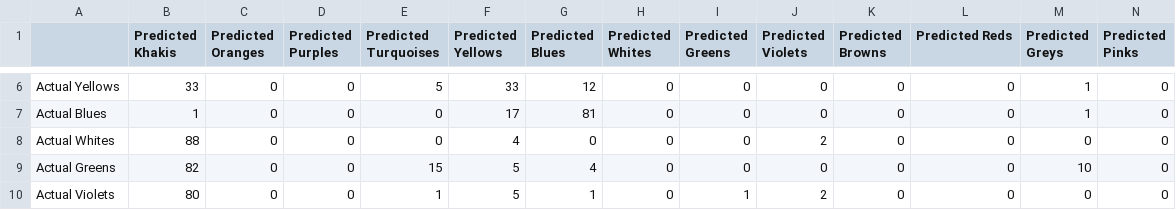
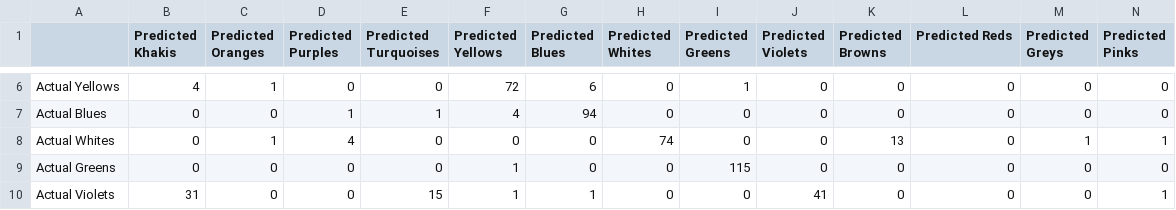
Before and after one commit to yakirhelets/236756_ML, a CSV file: HW3/confusion_matrix.csv, drawn as a sheet; only a part is shown, gaps mark what is left out; the diff covers the shown part only; the diff names each change by its address in the sheet, - before the commit and + after, or states it on an @@ line.

```diff
--- a/HW3/confusion_matrix.csv
+++ b/HW3/confusion_matrix.csv
-B6 (Predicted Khakis): 33
+B6 (Predicted Khakis): 4
-C6 (Predicted Oranges): 0
+C6 (Predicted Oranges): 1
-E6 (Predicted Turquoises): 5
+E6 (Predicted Turquoises): 0
-F6 (Predicted Yellows): 33
+F6 (Predicted Yellows): 72
-G6 (Predicted Blues): 12
+G6 (Predicted Blues): 6
-I6 (Predicted Greens): 0
+I6 (Predicted Greens): 1
-M6:M7 (Predicted Greys): 1
+M6:M7 (Predicted Greys): 0
-B7 (Predicted Khakis): 1
+B7 (Predicted Khakis): 0
-D7 (Predicted Purples): 0
+D7 (Predicted Purples): 1
-E7 (Predicted Turquoises): 0
+E7 (Predicted Turquoises): 1
-F7 (Predicted Yellows): 17
+F7 (Predicted Yellows): 4
-G7 (Predicted Blues): 81
+G7 (Predicted Blues): 94
-B8 (Predicted Khakis): 88
+B8 (Predicted Khakis): 0
-C8 (Predicted Oranges): 0
+C8 (Predicted Oranges): 1
-D8 (Predicted Purples): 0
+D8 (Predicted Purples): 4
-F8 (Predicted Yellows): 4
+F8 (Predicted Yellows): 0
-H8 (Predicted Whites): 0
+H8 (Predicted Whites): 74
-J8 (Predicted Violets): 2
+J8 (Predicted Violets): 0
-K8 (Predicted Browns): 0
+K8 (Predicted Browns): 13
-M8 (Predicted Greys): 0
+M8 (Predicted Greys): 1
-N8 (Predicted Pinks): 0
+N8 (Predicted Pinks): 1
-B9 (Predicted Khakis): 82
+B9 (Predicted Khakis): 0
-E9 (Predicted Turquoises): 15
+E9 (Predicted Turquoises): 0
-F9:F10 (Predicted Yellows): 5
+F9:F10 (Predicted Yellows): 1
-G9 (Predicted Blues): 4
+G9 (Predicted Blues): 0
-I9 (Predicted Greens): 0
+I9 (Predicted Greens): 115
-M9 (Predicted Greys): 10
+M9 (Predicted Greys): 0
-B10 (Predicted Khakis): 80
+B10 (Predicted Khakis): 31
-E10 (Predicted Turquoises): 1
+E10 (Predicted Turquoises): 15
-I10 (Predicted Greens): 1
+I10 (Predicted Greens): 0
-J10 (Predicted Violets): 2
+J10 (Predicted Violets): 41
-N10 (Predicted Pinks): 0
+N10 (Predicted Pinks): 1
```
Also changed, not shown: 57 edited cells elsewhere in this file, HW3/X_test.csv, HW3/X_validation.csv, 6 other files.
